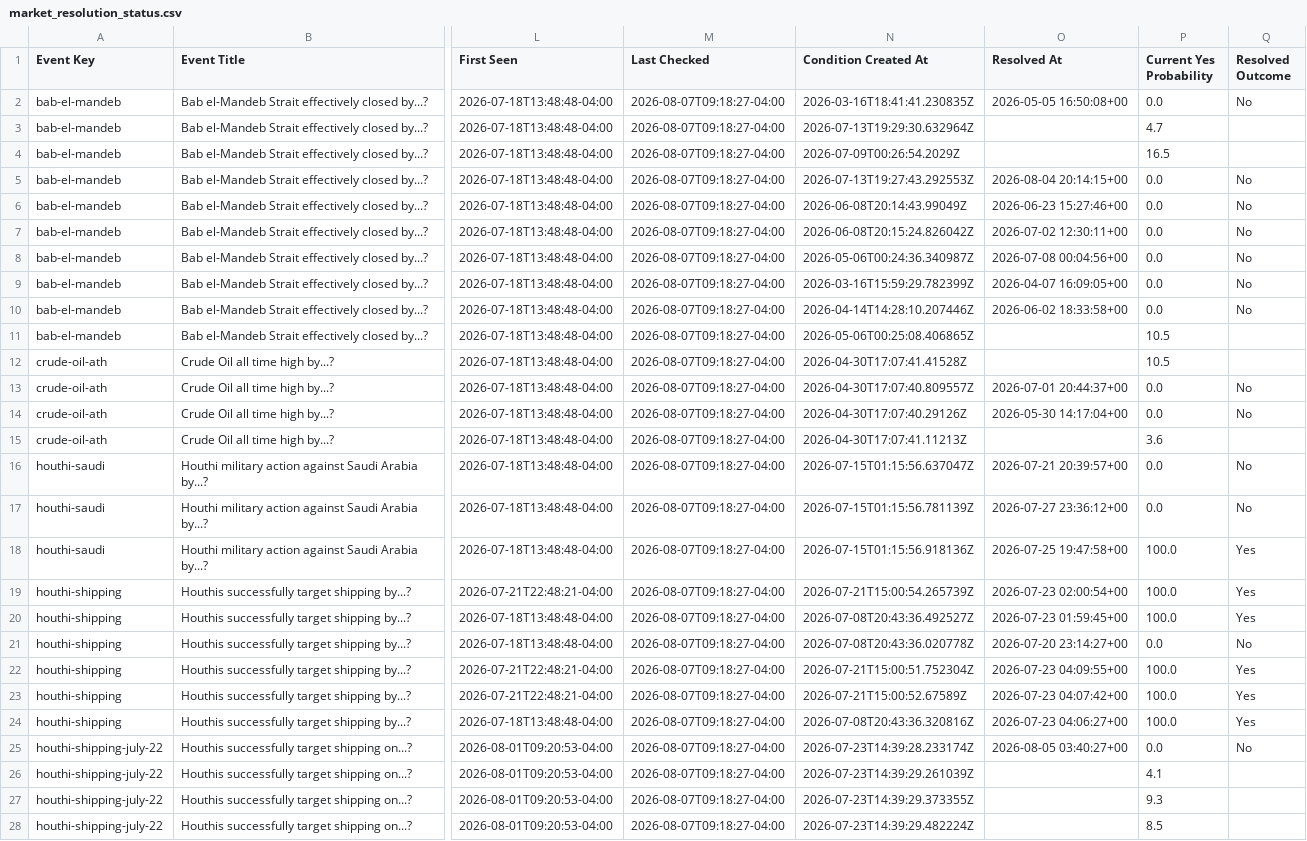
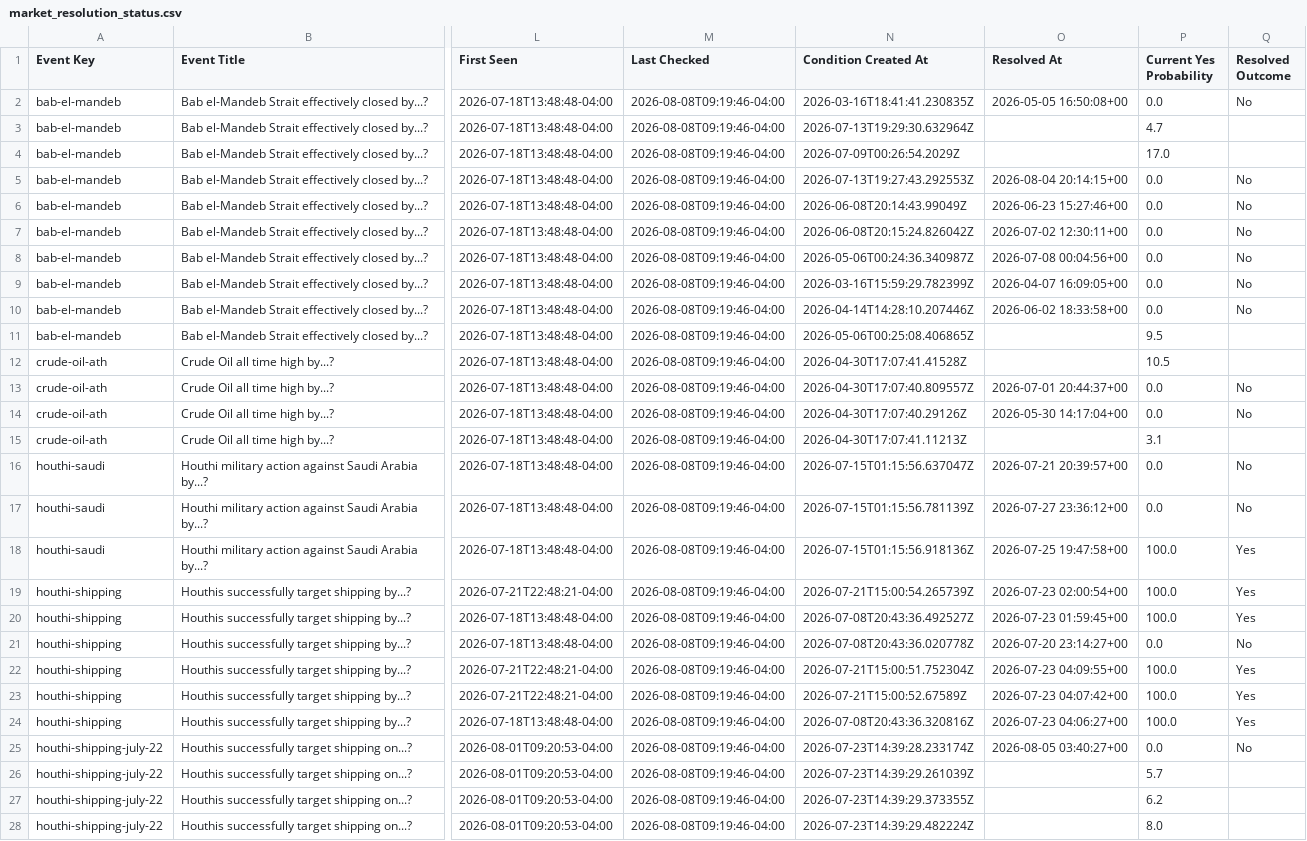
Before and after one commit to Caleblucas1/polymarket-wti-snapshot, a CSV file: market_resolution_status.csv, drawn as a sheet; only a part is shown, gaps mark what is left out; the diff covers the shown part only; the diff names each change by its address in the sheet, - before the commit and + after, or states it on an @@ line.

Commit message:
Update daily market snapshots

```diff
--- a/market_resolution_status.csv
+++ b/market_resolution_status.csv
-M2:M28 (Last Checked): 2026-08-07T09:18:27-04:00
+M2:M28 (Last Checked): 2026-08-08T09:19:46-04:00
-P4 (Current Yes Probability): 16.5
+P4 (Current Yes Probability): 17.0
-P11 (Current Yes Probability): 10.5
+P11 (Current Yes Probability): 9.5
-P15 (Current Yes Probability): 3.6
+P15 (Current Yes Probability): 3.1
-P26 (Current Yes Probability): 4.1
+P26 (Current Yes Probability): 5.7
-P27 (Current Yes Probability): 9.3
+P27 (Current Yes Probability): 6.2
-P28 (Current Yes Probability): 8.5
+P28 (Current Yes Probability): 8.0
```
Also changed, not shown: 124 edited cells elsewhere in this file.
